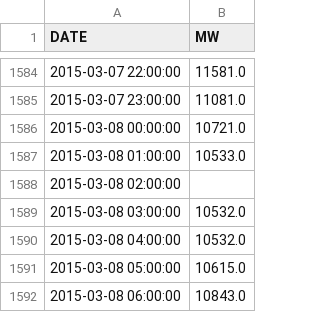
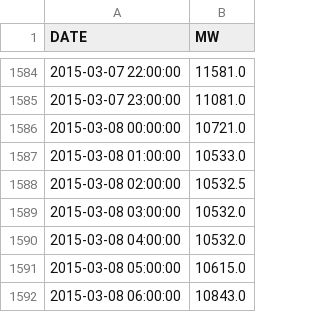
Before and after one commit to acamlibe/SVR-PSO-Load-Forecaster, a CSV file: Data/DOM/Load Actuals/Processed/load_2015.csv, drawn as a sheet; only a part is shown, gaps mark what is left out.

Commit message:
Fixed weather.csv and load.csv

```diff
--- a/Data/DOM/Load Actuals/Processed/load_2015.csv
+++ b/Data/DOM/Load Actuals/Processed/load_2015.csv
@@ -1587,3 +1587,3 @@ DATE,MW
 2015-03-08 01:00:00,10533.0
-2015-03-08 02:00:00,
+2015-03-08 02:00:00,10532.5
 2015-03-08 03:00:00,10532.0
```
Also changed, not shown: Data/DOM/Load Actuals/Processed/load_2016.csv, Data/DOM/Load Actuals/Processed/load_2017.csv, 20 other files.
